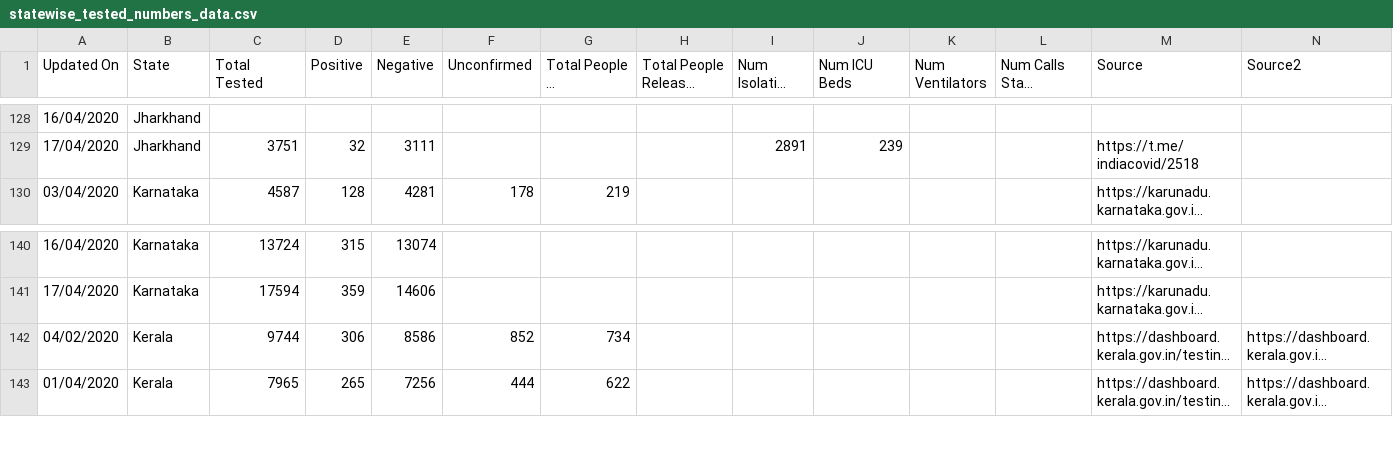
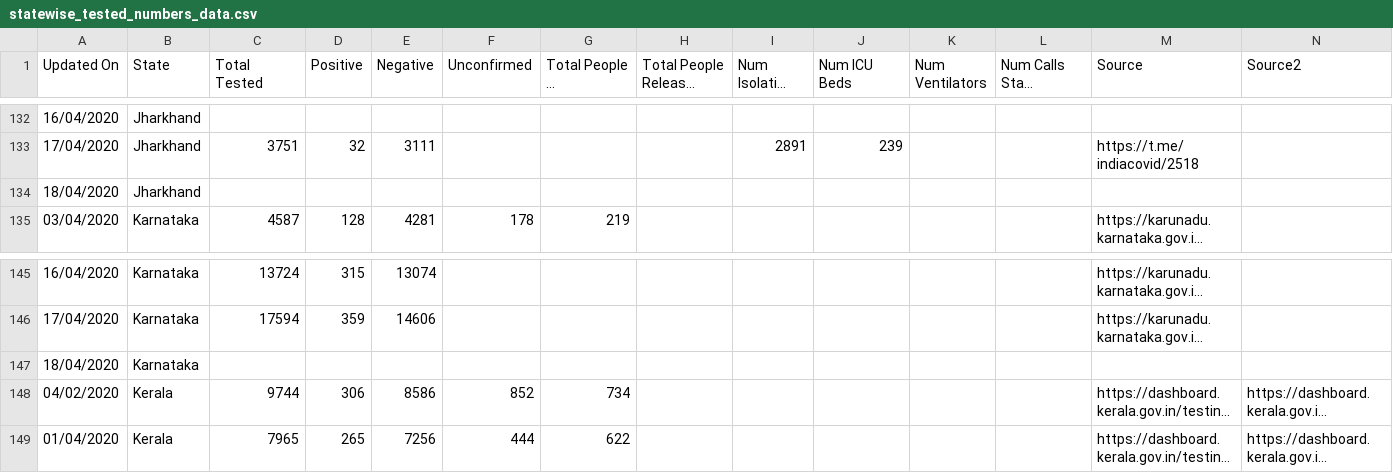
Before and after one commit to shuklaayush/api, a CSV file: csv/2020-04-18/statewise_tested_numbers_data.csv, drawn as a sheet; only a part is shown, gaps mark what is left out; long unchanged cells end in …; rows hold the shown columns only; the diff covers the shown part only; the diff names each change by its address in the sheet, - before the commit and + after, or states it on an @@ line.

```diff
--- a/csv/2020-04-18/statewise_tested_numbers_data.csv
+++ b/csv/2020-04-18/statewise_tested_numbers_data.csv
+row 134: 18/04/2020 | Jharkhand
+row 147: 18/04/2020 | Karnataka
```
Also changed, not shown: 5 added rows and 1 removed row elsewhere in this file, csv/2020-04-18/state_wise.csv, csv/latest/state_wise.csv, 7 other files.
